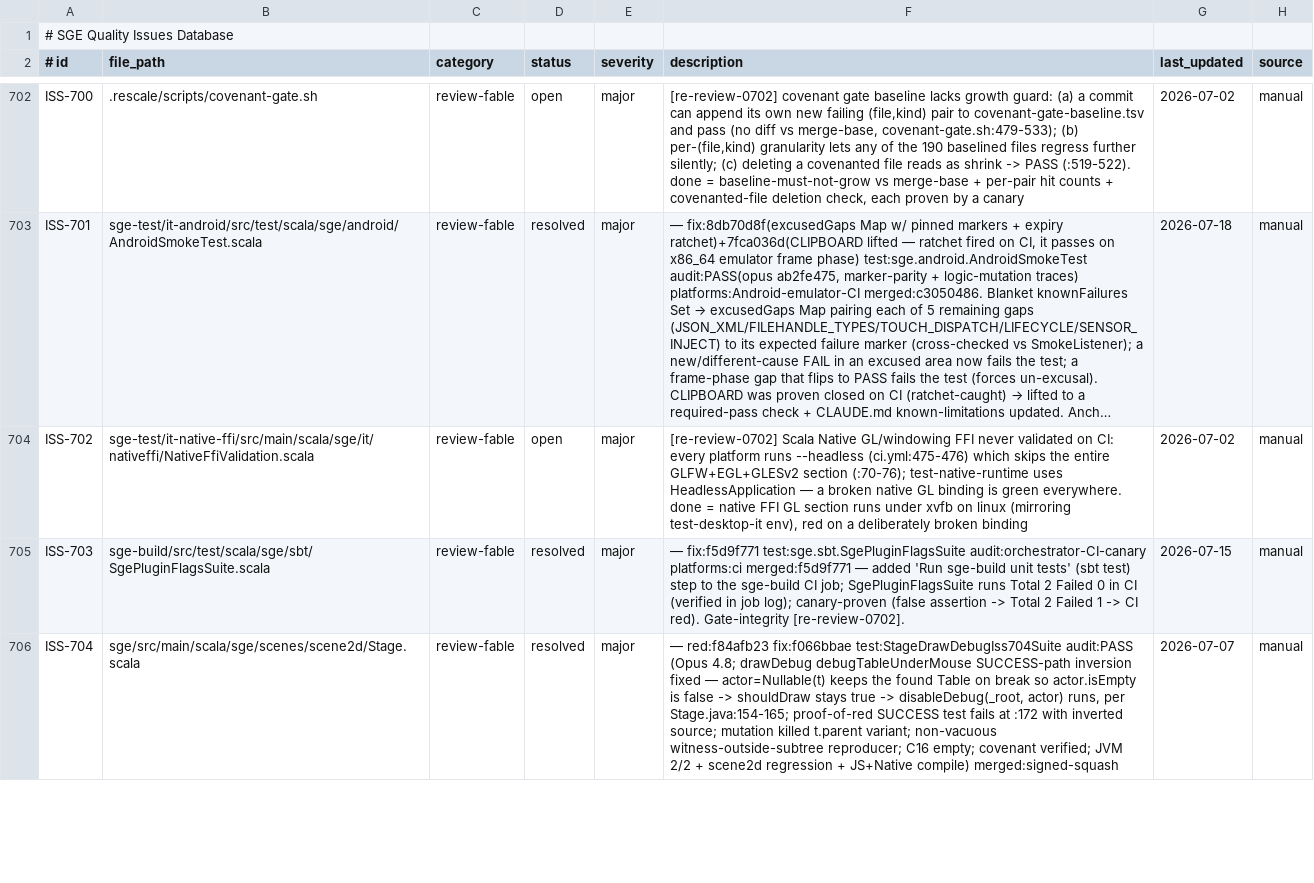
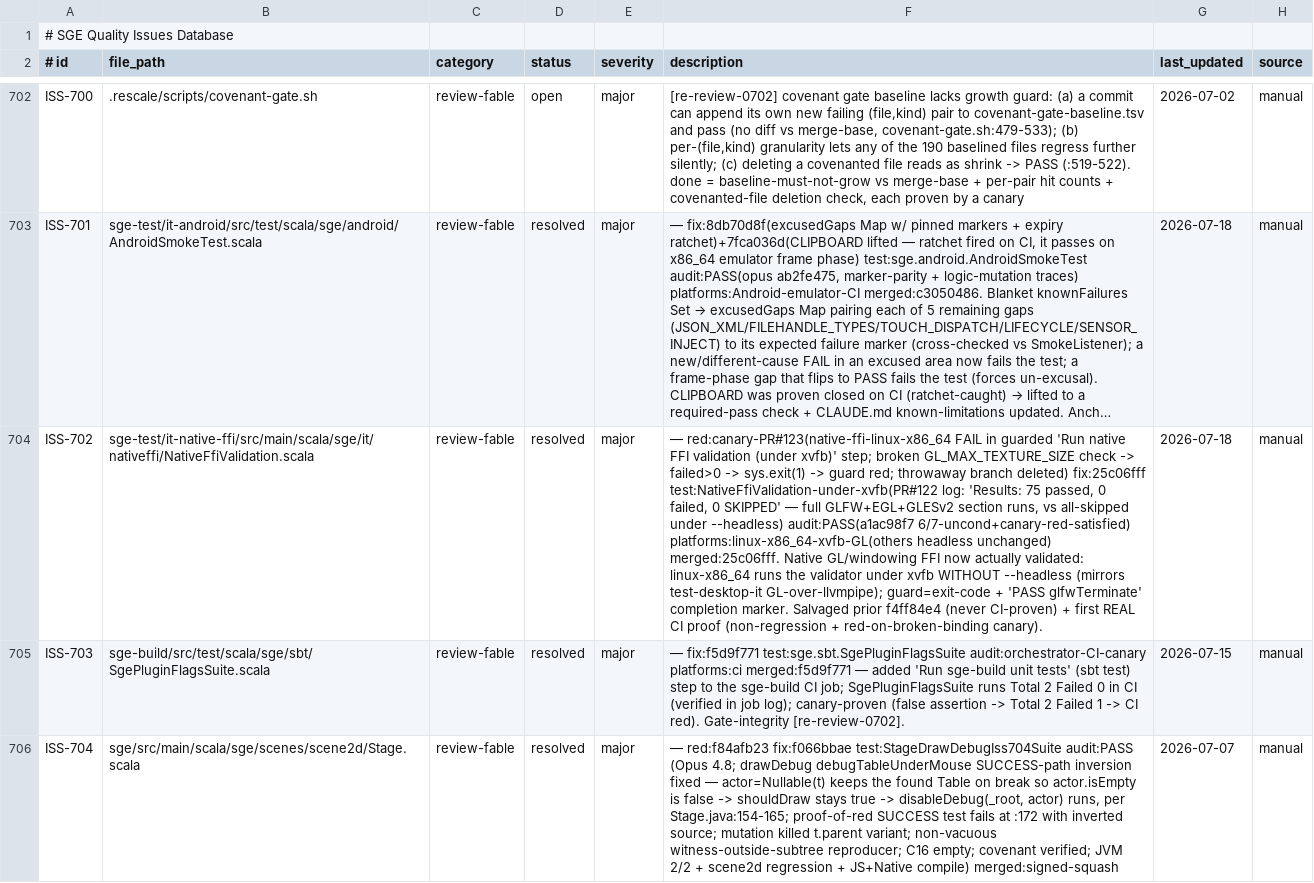
Before and after one commit to kubuszok/sge, a TSV file: .rescale/data/issues.tsv, drawn as a sheet; only a part is shown, gaps mark what is left out; long unchanged cells end in …; the diff names each change by its address in the sheet, - before the commit and + after, or states it on an @@ line.

Commit message:
campaign: gate-integrity #2 — ISS-702 resolved (native GL FFI under xvfb, train #28 25c06fff) + progress

```diff
--- a/.rescale/data/issues.tsv
+++ b/.rescale/data/issues.tsv
-D704 (status): open
+D704 (status): resolved
-F704 (description): [re-review-0702] Scala Native GL/windowing FFI never validated on CI: every platform runs --headless (ci.yml:475-476) which skips the entire GLFW+EGL+GLESv2 section (:70-76); test-native-runtime uses HeadlessApplication — a broken native GL binding is green everywhere. done = native FFI GL section runs under xvfb on linux (mirroring test-desktop-it env), red on a deliberately broken binding
+F704 (description): — red:canary-PR#123(native-ffi-linux-x86_64 FAIL in guarded 'Run native FFI validation (under xvfb)' step; broken GL_MAX_TEXTURE_SIZE check -> failed>0 -> sys.exit(1) -> guard red; throwaway branch deleted) fix:25c06fff test:NativeFfiValidation-under-xvfb(PR#122 log: 'Results: 75 passed, 0 failed, 0 SKIPPED' — full GLFW+EGL+GLESv2 section runs, vs all-skipped under --headless) audit:PASS(a1ac98f7 6/7-uncond+canary-red-satisfied) platforms:linux-x86_64-xvfb-GL(others headless unchanged) merged:25c06fff. Native GL/windowing FFI now actually validated: linux-x86_64 runs the validator under xvfb WITHOUT --headless (mirrors test-desktop-it GL-over-llvmpipe); guard=exit-code + 'PASS glfwTerminate' completion marker. Salvaged prior f4ff84e4 (never CI-proven) + first REAL CI proof (non-regression + red-on-broken-binding canary).
-G704 (last_updated): 2026-07-02
+G704 (last_updated): 2026-07-18
```
Also changed, not shown: 1 other file.
